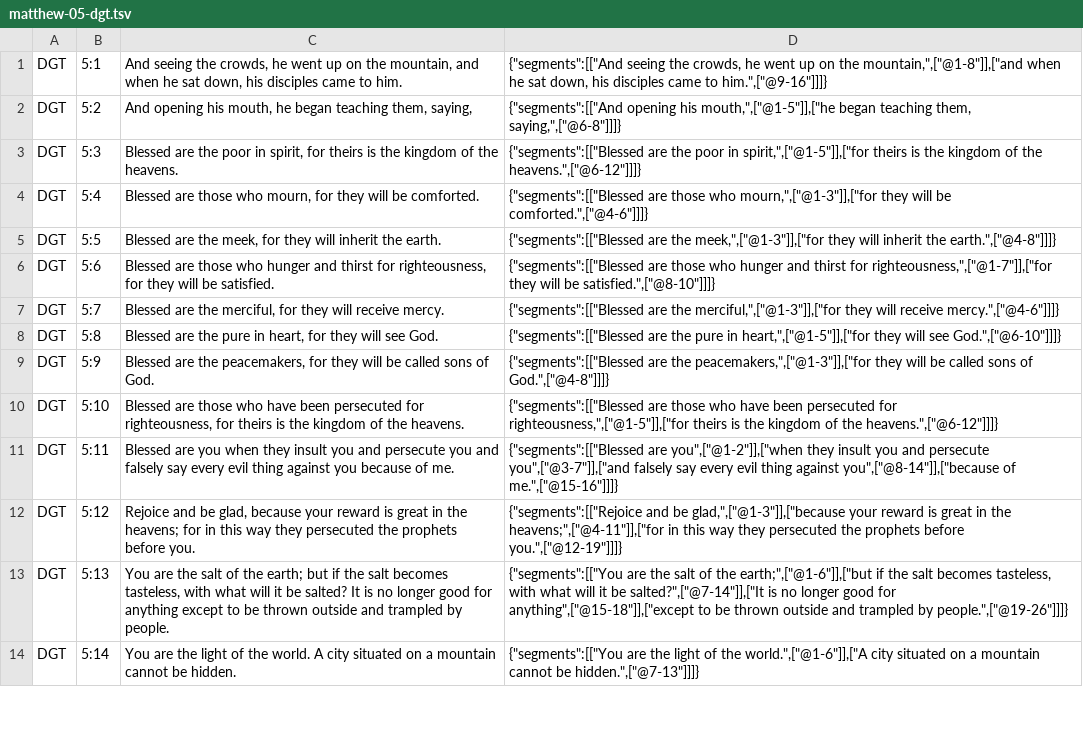
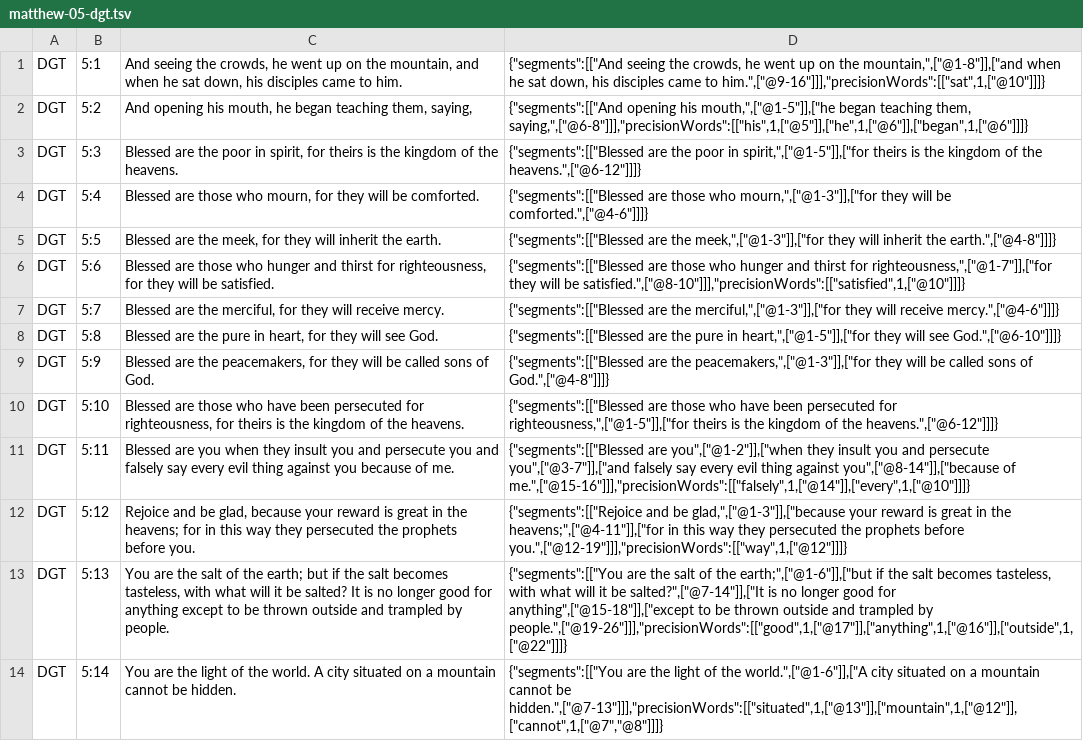
Before and after one commit to darethehair/DGTBible, a TSV file: data/authoring/matthew-05-dgt.tsv, drawn as a sheet; only a part is shown; the diff covers the shown part only.

Commit message:
Review Matthew 5 precise hover links

```diff
--- a/data/authoring/matthew-05-dgt.tsv
+++ b/data/authoring/matthew-05-dgt.tsv
@@ -1,3 +1,3 @@
-DGT	5:1	And seeing the crowds, he went up on the mountain, and when he sat down, his disciples came to him.	{"segments":[["And seeing the crowds, he went up on the mountain,",["@1-8"]],["and when he sat down, his disciples came to him.",["@9-16"]]]}
-DGT	5:2	And opening his mouth, he began teaching them, saying,	{"segments":[["And opening his mouth,",["@1-5"]],["he began teaching them, saying,",["@6-8"]]]}
+DGT	5:1	And seeing the crowds, he went up on the mountain, and when he sat down, his disciples came to him.	{"segments":[["And seeing the crowds, he went up on the mountain,",["@1-8"]],["and when he sat down, his disciples came to him.",["@9-16"]]],"precisionWords":[["sat",1,["@10"]]]}
+DGT	5:2	And opening his mouth, he began teaching them, saying,	{"segments":[["And opening his mouth,",["@1-5"]],["he began teaching them, saying,",["@6-8"]]],"precisionWords":[["his",1,["@5"]],["he",1,["@6"]],["began",1,["@6"]]]}
 DGT	5:3	Blessed are the poor in spirit, for theirs is the kingdom of the heavens.	{"segments":[["Blessed are the poor in spirit,",["@1-5"]],["for theirs is the kingdom of the heavens.",["@6-12"]]]}
@@ -5,3 +5,3 @@ DGT	5:4	Blessed are those who mourn, for they will be comforted.	{"segments":[["
 DGT	5:5	Blessed are the meek, for they will inherit the earth.	{"segments":[["Blessed are the meek,",["@1-3"]],["for they will inherit the earth.",["@4-8"]]]}
-DGT	5:6	Blessed are those who hunger and thirst for righteousness, for they will be satisfied.	{"segments":[["Blessed are those who hunger and thirst for righteousness,",["@1-7"]],["for they will be satisfied.",["@8-10"]]]}
+DGT	5:6	Blessed are those who hunger and thirst for righteousness, for they will be satisfied.	{"segments":[["Blessed are those who hunger and thirst for righteousness,",["@1-7"]],["for they will be satisfied.",["@8-10"]]],"precisionWords":[["satisfied",1,["@10"]]]}
 DGT	5:7	Blessed are the merciful, for they will receive mercy.	{"segments":[["Blessed are the merciful,",["@1-3"]],["for they will receive mercy.",["@4-6"]]]}
@@ -10,5 +10,5 @@ DGT	5:9	Blessed are the peacemakers, for they will be called sons of God.	{"segm
 DGT	5:10	Blessed are those who have been persecuted for righteousness, for theirs is the kingdom of the heavens.	{"segments":[["Blessed are those who have been persecuted for righteousness,",["@1-5"]],["for theirs is the kingdom of the heavens.",["@6-12"]]]}
-DGT	5:11	Blessed are you when they insult you and persecute you and falsely say every evil thing against you because of me.	{"segments":[["Blessed are you",["@1-2"]],["when they insult you and persecute you",["@3-7"]],["and falsely say every evil thing against you",["@8-14"]],["because of me.",["@15-16"]]]}
-DGT	5:12	Rejoice and be glad, because your reward is great in the heavens; for in this way they persecuted the prophets before you.	{"segments":[["Rejoice and be glad,",["@1-3"]],["because your reward is great in the heavens;",["@4-11"]],["for in this way they persecuted the prophets before you.",["@12-19"]]]}
-DGT	5:13	You are the salt of the earth; but if the salt becomes tasteless, with what will it be salted? It is no longer good for anything except to be thrown outside and trampled by people.	{"segments":[["You are the salt of the earth;",["@1-6"]],["but if the salt becomes tasteless, with what will it be salted?",["@7-14"]],["It is no longer good for anything",["@15-18"]],["except to be thrown outside and trampled by people.",["@19-26"]]]}
-DGT	5:14	You are the light of the world. A city situated on a mountain cannot be hidden.	{"segments":[["You are the light of the world.",["@1-6"]],["A city situated on a mountain cannot be hidden.",["@7-13"]]]}
+DGT	5:11	Blessed are you when they insult you and persecute you and falsely say every evil thing against you because of me.	{"segments":[["Blessed are you",["@1-2"]],["when they insult you and persecute you",["@3-7"]],["and falsely say every evil thing against you",["@8-14"]],["because of me.",["@15-16"]]],"precisionWords":[["falsely",1,["@14"]],["every",1,["@10"]]]}
+DGT	5:12	Rejoice and be glad, because your reward is great in the heavens; for in this way they persecuted the prophets before you.	{"segments":[["Rejoice and be glad,",["@1-3"]],["because your reward is great in the heavens;",["@4-11"]],["for in this way they persecuted the prophets before you.",["@12-19"]]],"precisionWords":[["way",1,["@12"]]]}
+DGT	5:13	You are the salt of the earth; but if the salt becomes tasteless, with what will it be salted? It is no longer good for anything except to be thrown outside and trampled by people.	{"segments":[["You are the salt of the earth;",["@1-6"]],["but if the salt becomes tasteless, with what will it be salted?",["@7-14"]],["It is no longer good for anything",["@15-18"]],["except to be thrown outside and trampled by people.",["@19-26"]]],"precisionWords":[["good",1,["@17"]],["anything",1,["@16"]],["outside",1,["@22"]]]}
+DGT	5:14	You are the light of the world. A city situated on a mountain cannot be hidden.	{"segments":[["You are the light of the world.",["@1-6"]],["A city situated on a mountain cannot be hidden.",["@7-13"]]],"precisionWords":[["situated",1,["@13"]],["mountain",1,["@12"]],["cannot",1,["@7","@8"]]]}
```
Also changed, not shown: 24 edited cells elsewhere in this file.
